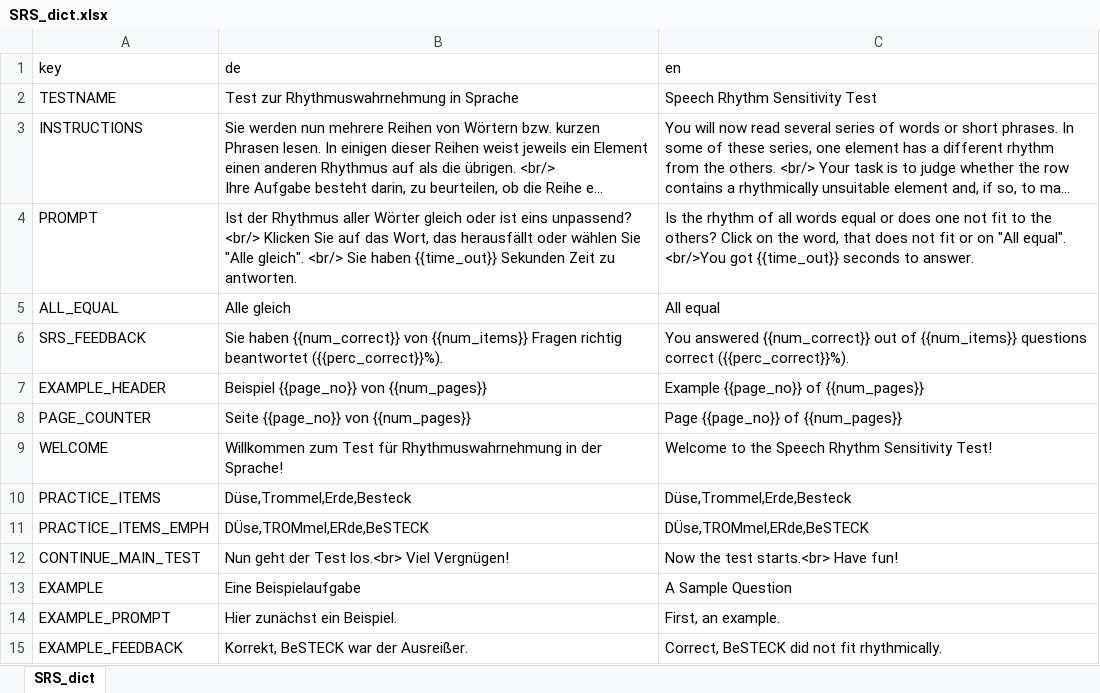
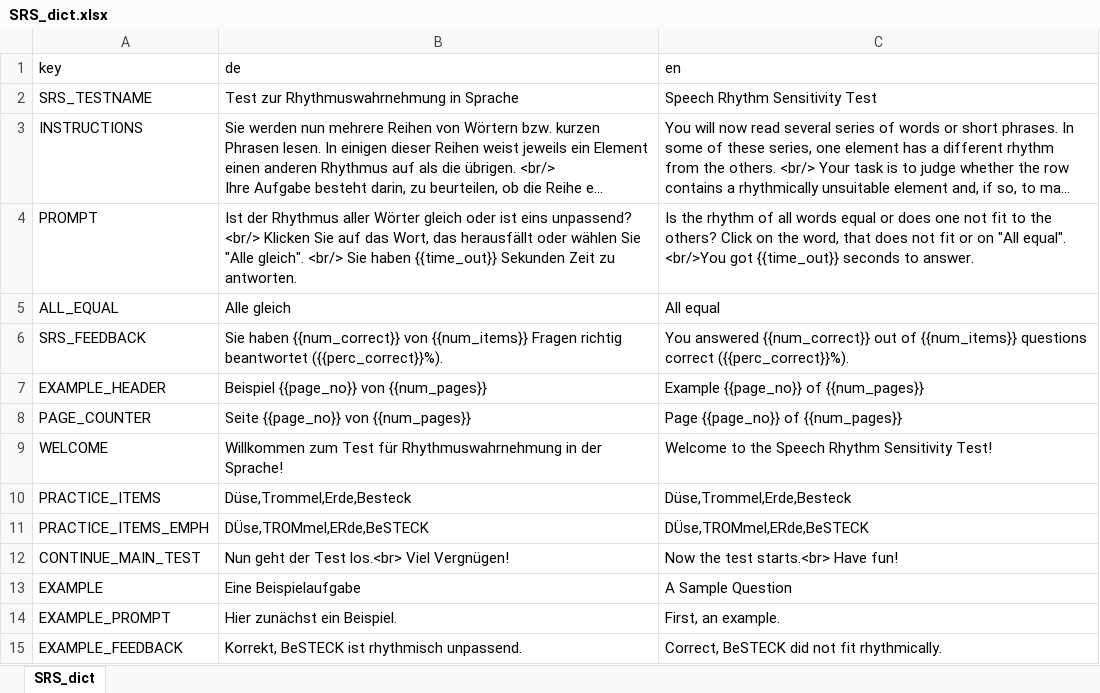
Before and after one commit to klausfrieler/mpipoet, an Excel workbook: data_raw/dicts/SRS_dict.xlsx, sheet SRS_dict, drawn as a sheet; long unchanged cells end in …; values as stored, in another font and other column widths than the file's, no borders; the diff names each change by its address in the sheet, - before the commit and + after, or states it on an @@ line.

```diff
--- a/data_raw/dicts/SRS_dict.xlsx (sheet SRS_dict)
+++ b/data_raw/dicts/SRS_dict.xlsx (sheet SRS_dict)
-A2 (key): TESTNAME
+A2 (key): SRS_TESTNAME
-B15 (de): Korrekt, BeSTECK war der Ausreißer.
+B15 (de): Korrekt, BeSTECK ist rhythmisch unpassend.
```
Also changed, not shown: 3 other files.
